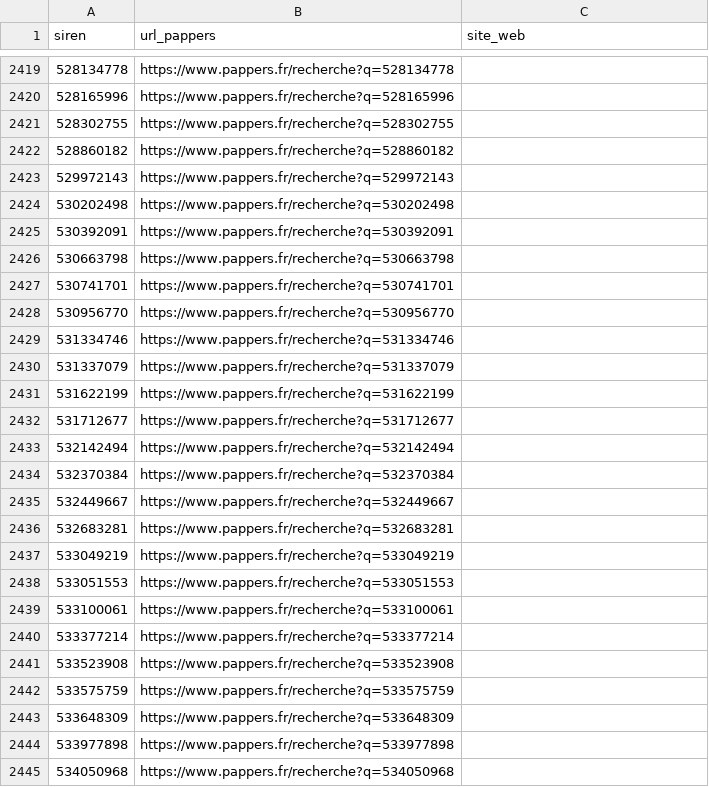
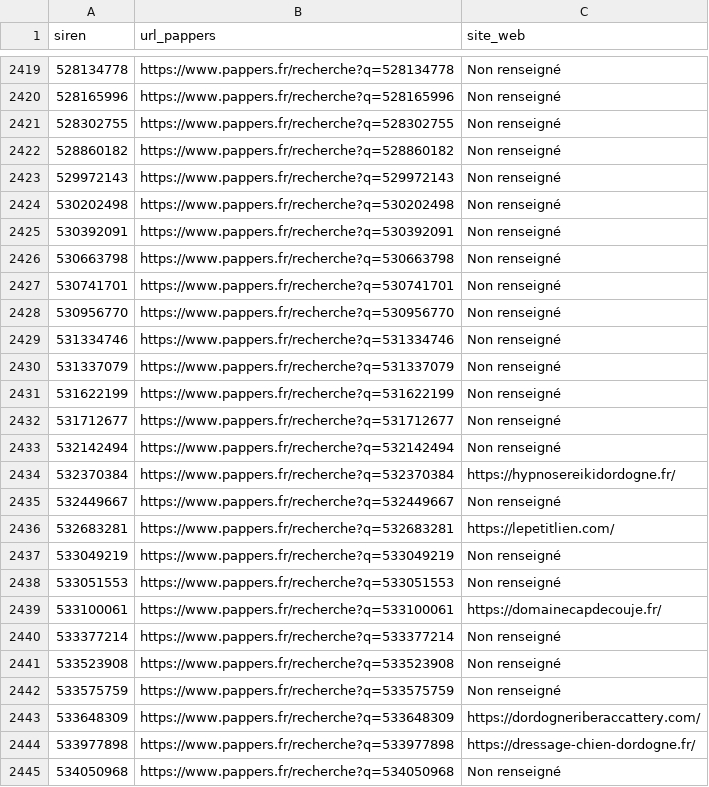
Before and after one commit to Lili-Jeanne/DataJournalisme, a CSV file: resultat_sites_web_temp.csv, drawn as a sheet; only a part is shown, gaps mark what is left out; the diff covers the shown part only.

```diff
--- a/resultat_sites_web_temp.csv
+++ b/resultat_sites_web_temp.csv
@@ -2419,27 +2419,27 @@ siren,url_pappers,site_web
-528134778,https://www.pappers.fr/recherche?q=528134778,
-528165996,https://www.pappers.fr/recherche?q=528165996,
-528302755,https://www.pappers.fr/recherche?q=528302755,
-528860182,https://www.pappers.fr/recherche?q=528860182,
-529972143,https://www.pappers.fr/recherche?q=529972143,
-530202498,https://www.pappers.fr/recherche?q=530202498,
-530392091,https://www.pappers.fr/recherche?q=530392091,
-530663798,https://www.pappers.fr/recherche?q=530663798,
-530741701,https://www.pappers.fr/recherche?q=530741701,
-530956770,https://www.pappers.fr/recherche?q=530956770,
-531334746,https://www.pappers.fr/recherche?q=531334746,
-531337079,https://www.pappers.fr/recherche?q=531337079,
-531622199,https://www.pappers.fr/recherche?q=531622199,
-531712677,https://www.pappers.fr/recherche?q=531712677,
-532142494,https://www.pappers.fr/recherche?q=532142494,
-532370384,https://www.pappers.fr/recherche?q=532370384,
-532449667,https://www.pappers.fr/recherche?q=532449667,
-532683281,https://www.pappers.fr/recherche?q=532683281,
-533049219,https://www.pappers.fr/recherche?q=533049219,
-533051553,https://www.pappers.fr/recherche?q=533051553,
-533100061,https://www.pappers.fr/recherche?q=533100061,
-533377214,https://www.pappers.fr/recherche?q=533377214,
-533523908,https://www.pappers.fr/recherche?q=533523908,
-533575759,https://www.pappers.fr/recherche?q=533575759,
-533648309,https://www.pappers.fr/recherche?q=533648309,
-533977898,https://www.pappers.fr/recherche?q=533977898,
-534050968,https://www.pappers.fr/recherche?q=534050968,
+528134778,https://www.pappers.fr/recherche?q=528134778,Non renseigné
+528165996,https://www.pappers.fr/recherche?q=528165996,Non renseigné
+528302755,https://www.pappers.fr/recherche?q=528302755,Non renseigné
+528860182,https://www.pappers.fr/recherche?q=528860182,Non renseigné
+529972143,https://www.pappers.fr/recherche?q=529972143,Non renseigné
+530202498,https://www.pappers.fr/recherche?q=530202498,Non renseigné
+530392091,https://www.pappers.fr/recherche?q=530392091,Non renseigné
+530663798,https://www.pappers.fr/recherche?q=530663798,Non renseigné
+530741701,https://www.pappers.fr/recherche?q=530741701,Non renseigné
+530956770,https://www.pappers.fr/recherche?q=530956770,Non renseigné
+531334746,https://www.pappers.fr/recherche?q=531334746,Non renseigné
+531337079,https://www.pappers.fr/recherche?q=531337079,Non renseigné
+531622199,https://www.pappers.fr/recherche?q=531622199,Non renseigné
+531712677,https://www.pappers.fr/recherche?q=531712677,Non renseigné
+532142494,https://www.pappers.fr/recherche?q=532142494,Non renseigné
+532370384,https://www.pappers.fr/recherche?q=532370384,https://hypnosereikidordogne.fr/
+532449667,https://www.pappers.fr/recherche?q=532449667,Non renseigné
+532683281,https://www.pappers.fr/recherche?q=532683281,https://lepetitlien.com/
+533049219,https://www.pappers.fr/recherche?q=533049219,Non renseigné
+533051553,https://www.pappers.fr/recherche?q=533051553,Non renseigné
+533100061,https://www.pappers.fr/recherche?q=533100061,https://domainecapdecouje.fr/
+533377214,https://www.pappers.fr/recherche?q=533377214,Non renseigné
+533523908,https://www.pappers.fr/recherche?q=533523908,Non renseigné
+533575759,https://www.pappers.fr/recherche?q=533575759,Non renseigné
+533648309,https://www.pappers.fr/recherche?q=533648309,https://dordogneriberaccattery.com/
+533977898,https://www.pappers.fr/recherche?q=533977898,https://dressage-chien-dordogne.fr/
+534050968,https://www.pappers.fr/recherche?q=534050968,Non renseigné
```
Also changed, not shown: 103 edited cells elsewhere in this file.
